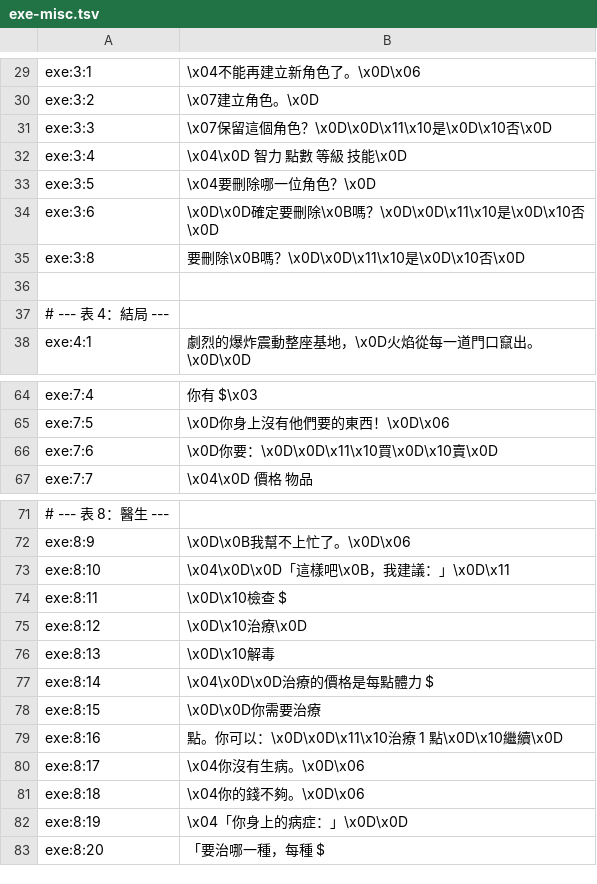
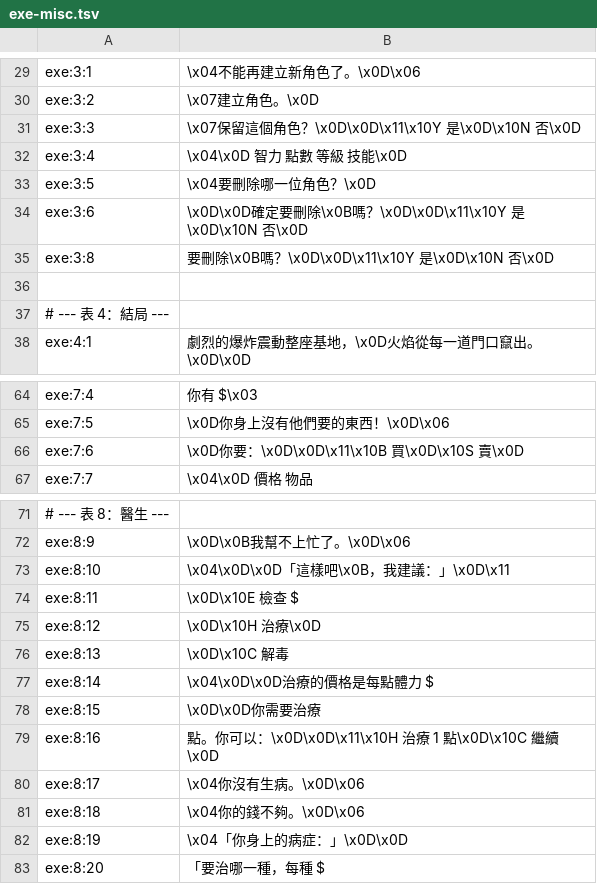
Before and after one commit to wicanr2/wasteland_cht, a TSV file: translations/zh-Hant/exe-misc.tsv, drawn as a sheet; only a part is shown, gaps mark what is left out.

```diff
--- a/translations/zh-Hant/exe-misc.tsv
+++ b/translations/zh-Hant/exe-misc.tsv
@@ -30,7 +30,7 @@ exe:3:1	\x04不能再建立新角色了。\x0D\x06
 exe:3:2	\x07建立角色。\x0D
-exe:3:3	\x07保留這個角色？\x0D\x0D\x11\x10是\x0D\x10否\x0D
+exe:3:3	\x07保留這個角色？\x0D\x0D\x11\x10Y 是\x0D\x10N 否\x0D
 exe:3:4	\x04\x0D   智力 點數 等級   技能\x0D
 exe:3:5	\x04要刪除哪一位角色？\x0D
-exe:3:6	\x0D\x0D確定要刪除\x0B嗎？\x0D\x0D\x11\x10是\x0D\x10否\x0D
-exe:3:8	 要刪除\x0B嗎？\x0D\x0D\x11\x10是\x0D\x10否\x0D
+exe:3:6	\x0D\x0D確定要刪除\x0B嗎？\x0D\x0D\x11\x10Y 是\x0D\x10N 否\x0D
+exe:3:8	 要刪除\x0B嗎？\x0D\x0D\x11\x10Y 是\x0D\x10N 否\x0D
 
@@ -65,3 +65,3 @@ exe:7:4	你有 $\x03
 exe:7:5	\x0D你身上沒有他們要的東西！\x0D\x06
-exe:7:6	\x0D你要：\x0D\x0D\x11\x10買\x0D\x10賣\x0D
+exe:7:6	\x0D你要：\x0D\x0D\x11\x10B 買\x0D\x10S 賣\x0D
 exe:7:7	\x04\x0D   價格     物品
@@ -73,8 +73,8 @@ exe:8:9	\x0D\x0B我幫不上忙了。\x0D\x06
 exe:8:10	\x04\x0D\x0D「這樣吧\x0B，我建議：」\x0D\x11
-exe:8:11	\x0D\x10檢查 $
-exe:8:12	\x0D\x10治療\x0D
-exe:8:13	\x0D\x10解毒
+exe:8:11	\x0D\x10E 檢查 $
+exe:8:12	\x0D\x10H 治療\x0D
+exe:8:13	\x0D\x10C 解毒
 exe:8:14	\x04\x0D\x0D治療的價格是每點體力 $
 exe:8:15	\x0D\x0D你需要治療
-exe:8:16	 點。你可以：\x0D\x0D\x11\x10治療 1 點\x0D\x10繼續\x0D
+exe:8:16	 點。你可以：\x0D\x0D\x11\x10H 治療 1 點\x0D\x10C 繼續\x0D
 exe:8:17	\x04你沒有生病。\x0D\x06
```
Also changed, not shown: translations/zh-Hant/exe-combat.tsv, translations/zh-Hant/exe-party.tsv, 21 other files.
